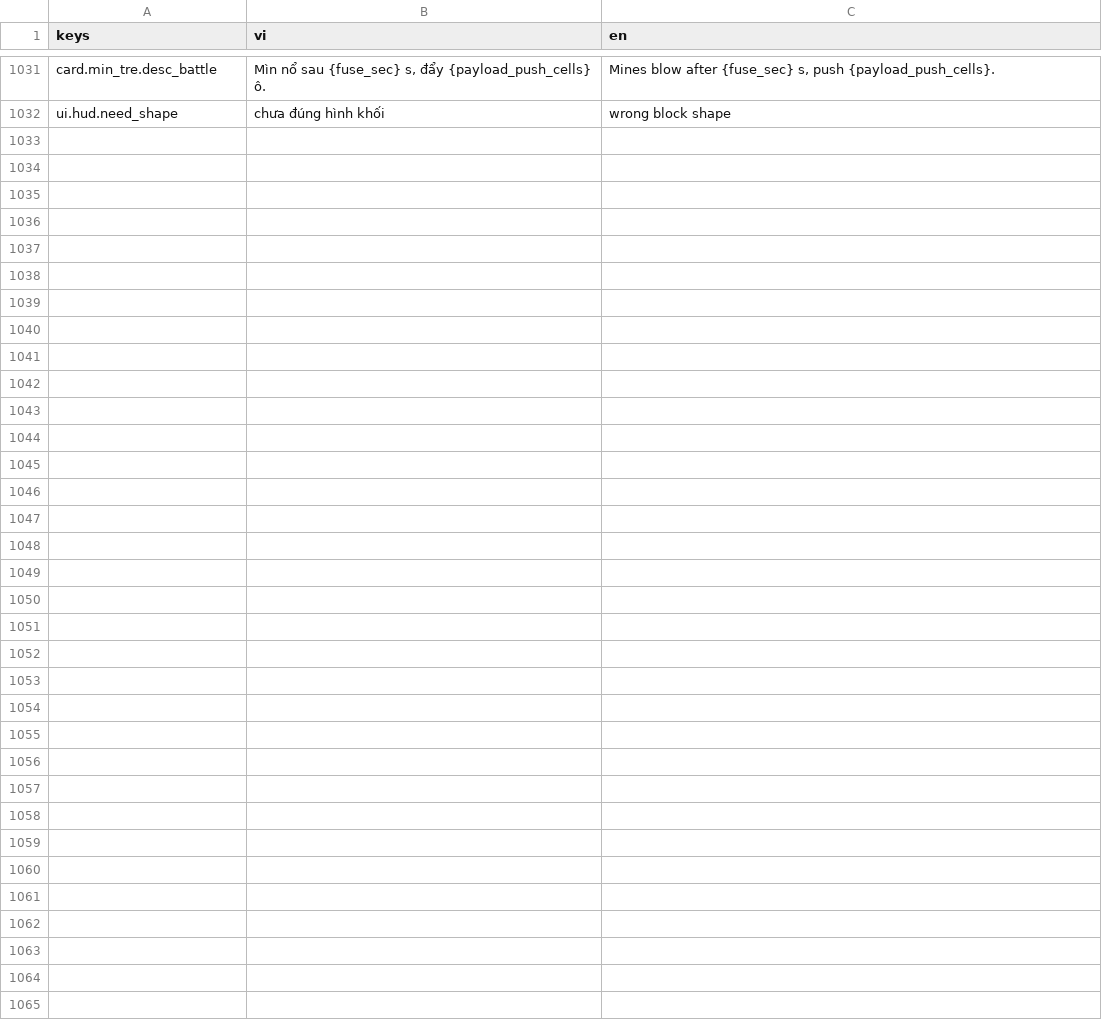
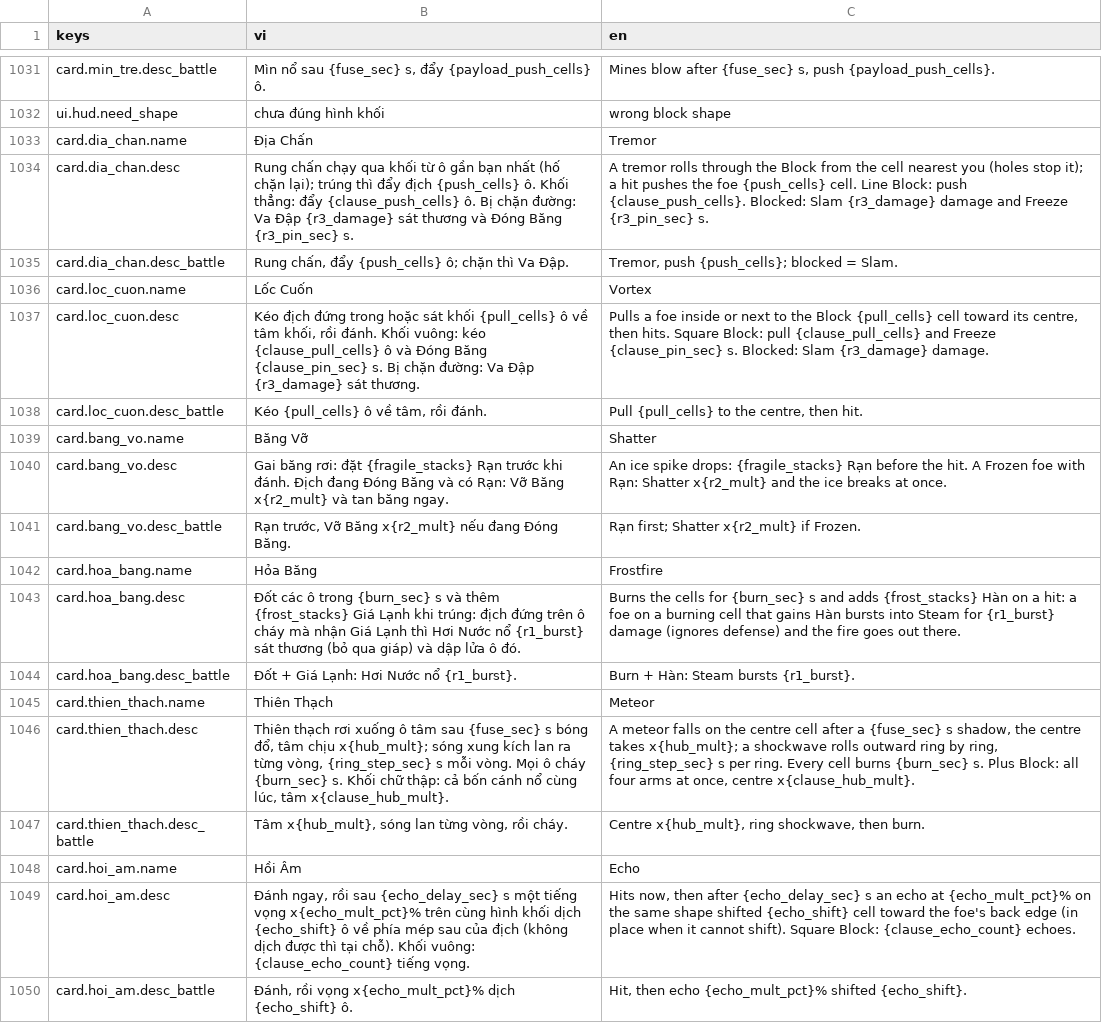
Before and after one commit to datpham02/battle-card, a CSV file: assets/i18n/strings.csv, drawn as a sheet; only a part is shown, gaps mark what is left out.

```diff
--- a/assets/i18n/strings.csv
+++ b/assets/i18n/strings.csv
@@ -1032 +1032,19 @@ card.min_tre.desc_battle,"Mìn nổ sau {fuse_sec} s, đẩy {payload_push_cells
 ui.hud.need_shape,chưa đúng hình khối,wrong block shape
+card.dia_chan.name,Địa Chấn,Tremor
+card.dia_chan.desc,Rung chấn chạy qua khối từ ô gần bạn nhất (hố chặn lại); trúng thì đẩy địch {push_cells} ô. Khối thẳng: đẩy {clause_push_cells} ô. Bị chặn đường: Va Đập {r3_damage} sát thương và Đóng Băng {r3_pin_sec} s.,A tremor rolls through the Block from the cell nearest you (holes stop it); a hit pushes the foe {push_cells} cell. Line Block: push {clause_push_cells}. Blocked: Slam {r3_damage} damage and Freeze {r3_pin_sec} s.
+card.dia_chan.desc_battle,"Rung chấn, đẩy {push_cells} ô; chặn thì Va Đập.","Tremor, push {push_cells}; blocked = Slam."
+card.loc_cuon.name,Lốc Cuốn,Vortex
+card.loc_cuon.desc,"Kéo địch đứng trong hoặc sát khối {pull_cells} ô về tâm khối, rồi đánh. Khối vuông: kéo {clause_pull_cells} ô và Đóng Băng {clause_pin_sec} s. Bị chặn đường: Va Đập {r3_damage} sát thương.","Pulls a foe inside or next to the Block {pull_cells} cell toward its centre, then hits. Square Block: pull {clause_pull_cells} and Freeze {clause_pin_sec} s. Blocked: Slam {r3_damage} damage."
+card.loc_cuon.desc_battle,"Kéo {pull_cells} ô về tâm, rồi đánh.","Pull {pull_cells} to the centre, then hit."
+card.bang_vo.name,Băng Vỡ,Shatter
+card.bang_vo.desc,Gai băng rơi: đặt {fragile_stacks} Rạn trước khi đánh. Địch đang Đóng Băng và có Rạn: Vỡ Băng x{r2_mult} và tan băng ngay.,An ice spike drops: {fragile_stacks} Rạn before the hit. A Frozen foe with Rạn: Shatter x{r2_mult} and the ice breaks at once.
+card.bang_vo.desc_battle,"Rạn trước, Vỡ Băng x{r2_mult} nếu đang Đóng Băng.",Rạn first; Shatter x{r2_mult} if Frozen.
+card.hoa_bang.name,Hỏa Băng,Frostfire
+card.hoa_bang.desc,Đốt các ô trong {burn_sec} s và thêm {frost_stacks} Giá Lạnh khi trúng: địch đứng trên ô cháy mà nhận Giá Lạnh thì Hơi Nước nổ {r1_burst} sát thương (bỏ qua giáp) và dập lửa ô đó.,Burns the cells for {burn_sec} s and adds {frost_stacks} Hàn on a hit: a foe on a burning cell that gains Hàn bursts into Steam for {r1_burst} damage (ignores defense) and the fire goes out there.
+card.hoa_bang.desc_battle,Đốt + Giá Lạnh: Hơi Nước nổ {r1_burst}.,Burn + Hàn: Steam bursts {r1_burst}.
+card.thien_thach.name,Thiên Thạch,Meteor
+card.thien_thach.desc,"Thiên thạch rơi xuống ô tâm sau {fuse_sec} s bóng đổ, tâm chịu x{hub_mult}; sóng xung kích lan ra từng vòng, {ring_step_sec} s mỗi vòng. Mọi ô cháy {burn_sec} s. Khối chữ thập: cả bốn cánh nổ cùng lúc, tâm x{clause_hub_mult}.","A meteor falls on the centre cell after a {fuse_sec} s shadow, the centre takes x{hub_mult}; a shockwave rolls outward ring by ring, {ring_step_sec} s per ring. Every cell burns {burn_sec} s. Plus Block: all four arms at once, centre x{clause_hub_mult}."
+card.thien_thach.desc_battle,"Tâm x{hub_mult}, sóng lan từng vòng, rồi cháy.","Centre x{hub_mult}, ring shockwave, then burn."
+card.hoi_am.name,Hồi Âm,Echo
+card.hoi_am.desc,"Đánh ngay, rồi sau {echo_delay_sec} s một tiếng vọng x{echo_mult_pct}% trên cùng hình khối dịch {echo_shift} ô về phía mép sau của địch (không dịch được thì tại chỗ). Khối vuông: {clause_echo_count} tiếng vọng.","Hits now, then after {echo_delay_sec} s an echo at {echo_mult_pct}% on the same shape shifted {echo_shift} cell toward the foe's back edge (in place when it cannot shift). Square Block: {clause_echo_count} echoes."
+card.hoi_am.desc_battle,"Đánh, rồi vọng x{echo_mult_pct}% dịch {echo_shift} ô.","Hit, then echo {echo_mult_pct}% shifted {echo_shift}."
```
Also changed, not shown: 56 other files.
